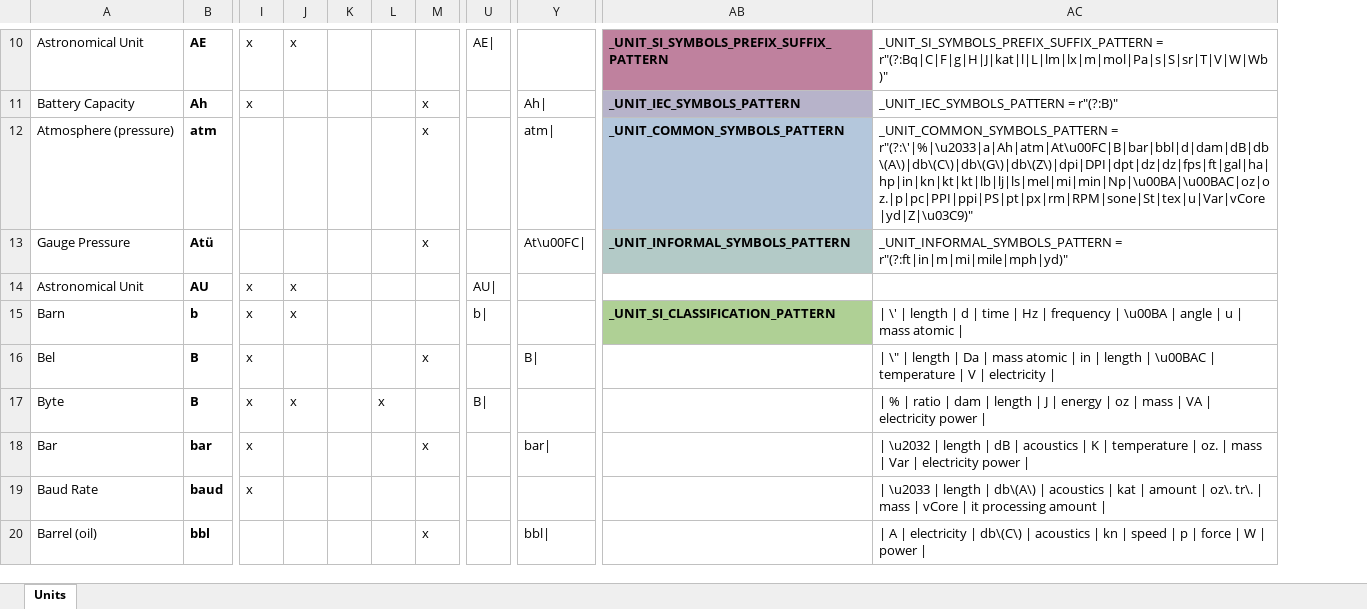
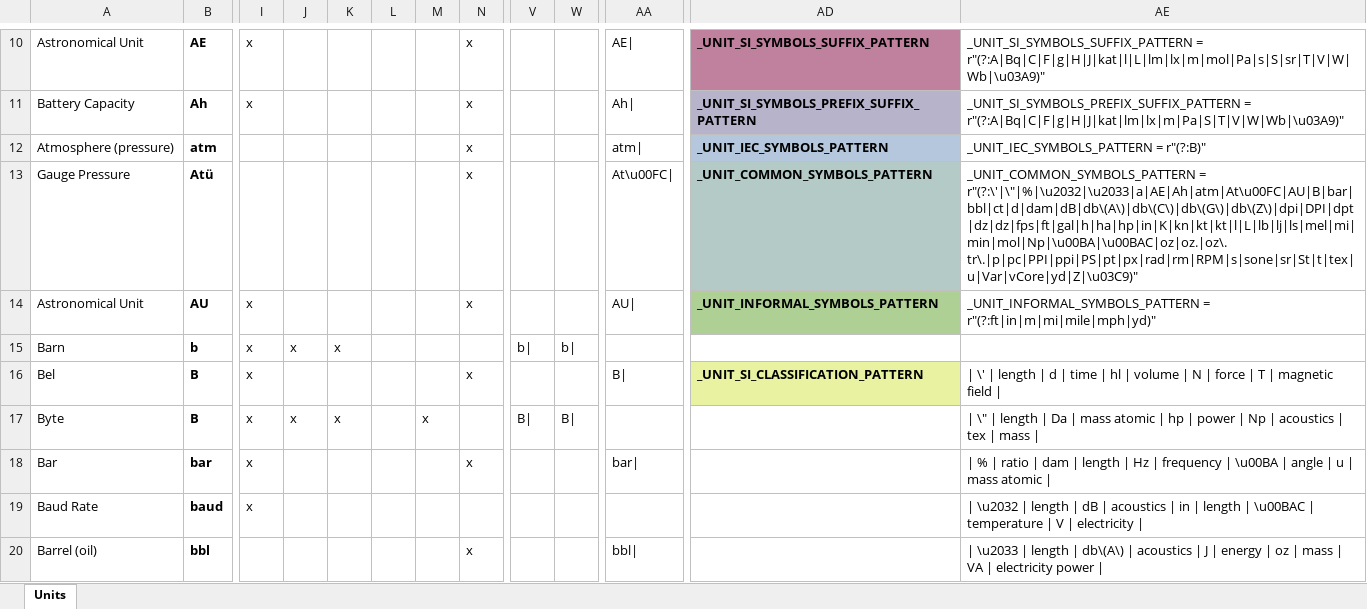
Before and after one commit to seanox/seanox-ai-nlp, an Excel workbook: seanox_ai_nlp/units/units.xlsx, sheet Units, drawn as a sheet; only a part is shown, gaps mark what is left out; values as stored, in another font and other column widths than the file's, no borders; removed rows and columns are numbered as before the commit, all else as after; the diff covers the shown part only; the diff names each change by its address in the sheet, - before the commit and + after, or states it on an @@ line.

Commit message:
#0000 units Separation of SI prefixes: Multiples / Submultiples

```diff
--- a/seanox_ai_nlp/units/units.xlsx (sheet Units)
+++ b/seanox_ai_nlp/units/units.xlsx (sheet Units)
+column L, empty
+column V, rows 15-17: b| |  | B|
-column AC, rows 10-20: _UNIT_SI_SYMBOLS_PREFIX_SUFFIX_PATTERN = r"(?:Bq|C|F|g|H|J|kat|l|L|lm|lx|m|mol|Pa|s|S|sr|T|V|W|Wb)" | _UNIT_IEC_SYMBOLS_PATTERN = r"(?:B)" | _UNIT_COMMON_SYMBOLS_PATTERN = r"(?:\'|%|\u2033|a|Ah|atm|At\u00FC|B|bar|bbl|d|dam|dB|db\(A\)|db\(C\)|db\(G\)|db\(Z\)|dpi|DPI|dpt|dz|dz|fps|ft|gal|ha|hp|in|kn|kt|kt|lb|lj|ls|mel|mi|min|Np|\u00BA|\u00BAC|oz|oz.|p|pc|PPI|ppi|PS|pt|px|rm|RPM|sone|St|tex|u|Var|vCore|yd|Z|\u03C9)" | _UNIT_INFORMAL_SYMBOLS_PATTERN = r"(?:ft|in|m|mi|mile|mph|yd)" |  | | \' | length | d | time | Hz | frequency | \u00BA | angle | u | mass atomic | | | \" | length | Da | mass atomic | in | length | \u00BAC | temperature | V | electricity | | | % | ratio | dam | length | J | energy | oz | mass | VA | electricity power | | | \u2032 | length | dB | acoustics | K | temperature | oz. | mass | Var | electricity power | | | \u2033 | length | db\(A\) | acoustics | kat | amount | oz\. tr\. | mass | vCore | it processing amount | | | A | electricity | db\(C\) | acoustics | kn | speed | p | force | W | power |
+column AE, rows 10-20: _UNIT_SI_SYMBOLS_SUFFIX_PATTERN = r"(?:A|Bq|C|F|g|H|J|kat|l|L|lm|lx|m|mol|Pa|s|S|sr|T|V|W|Wb|\u03A9)" | _UNIT_SI_SYMBOLS_PREFIX_SUFFIX_PATTERN = r"(?:A|Bq|C|F|g|H|J|kat|lm|lx|m|Pa|S|T|V|W|Wb|\u03A9)" | _UNIT_IEC_SYMBOLS_PATTERN = r"(?:B)" | _UNIT_COMMON_SYMBOLS_PATTERN = r"(?:\'|\"|%|\u2032|\u2033|a|AE|Ah|atm|At\u00FC|AU|B|bar|bbl|ct|d|dam|dB|db\(A\)|db\(C\)|db\(G\)|db\(Z\)|dpi|DPI|dpt|dz|dz|fps|ft|gal|h|ha|hp|in|K|kn|kt|kt|l|L|lb|lj|ls|mel|mi|min|mol|Np|\u00BA|\u00BAC|oz|oz.|oz\. tr\.|p|pc|PPI|ppi|PS|pt|px|rad|rm|RPM|s|sone|sr|St|t|tex|u|Var|vCore|yd|Z|\u03C9)" | _UNIT_INFORMAL_SYMBOLS_PATTERN = r"(?:ft|in|m|mi|mile|mph|yd)" |  | | \' | length | d | time | hl | volume | N | force | T | magnetic field | | | \" | length | Da | mass atomic | hp | power | Np | acoustics | tex | mass | | | % | ratio | dam | length | Hz | frequency | \u00BA | angle | u | mass atomic | | | \u2032 | length | dB | acoustics | in | length | \u00BAC | temperature | V | electricity | | | \u2033 | length | db\(A\) | acoustics | J | energy | oz | mass | VA | electricity power |
-J10: x
+J10: (empty)
-N10: (empty)
+N10: x
-W10: AE|
+W10: (empty)
-AA10: (empty)
+AA10: AE|
-AD10: _UNIT_SI_SYMBOLS_PREFIX_SUFFIX_PATTERN
+AD10: _UNIT_SI_SYMBOLS_SUFFIX_PATTERN
-AD11: _UNIT_IEC_SYMBOLS_PATTERN
+AD11: _UNIT_SI_SYMBOLS_PREFIX_SUFFIX_PATTERN
-AD12: _UNIT_COMMON_SYMBOLS_PATTERN
+AD12: _UNIT_IEC_SYMBOLS_PATTERN
-AD13: _UNIT_INFORMAL_SYMBOLS_PATTERN
+AD13: _UNIT_COMMON_SYMBOLS_PATTERN
-J14: x
+J14: (empty)
-N14: (empty)
+N14: x
-W14: AU|
+W14: (empty)
-AA14: (empty)
+AA14: AU|
-AD14: (empty)
+AD14: _UNIT_INFORMAL_SYMBOLS_PATTERN
-AD14 fill: none
+AD14 fill: #AFD095
-K15: (empty)
+K15: x
-AD15: _UNIT_SI_CLASSIFICATION_PATTERN
+AD15: (empty)
-AD15 fill: #AFD095
+AD15 fill: none
-AD16: (empty)
+AD16: _UNIT_SI_CLASSIFICATION_PATTERN
-AD16 fill: none
+AD16 fill: #E8F2A1
-K17: (empty)
+K17: x
```
Also changed, not shown: 2 added rows, 89 edited cells and cell formats elsewhere in this sheet, formulas that keep their value.
